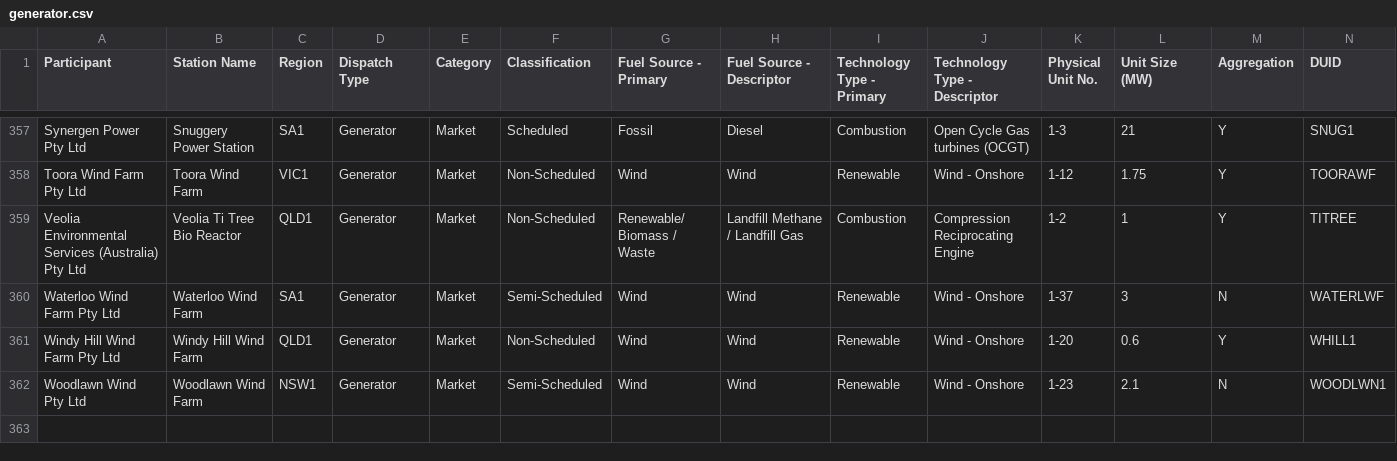
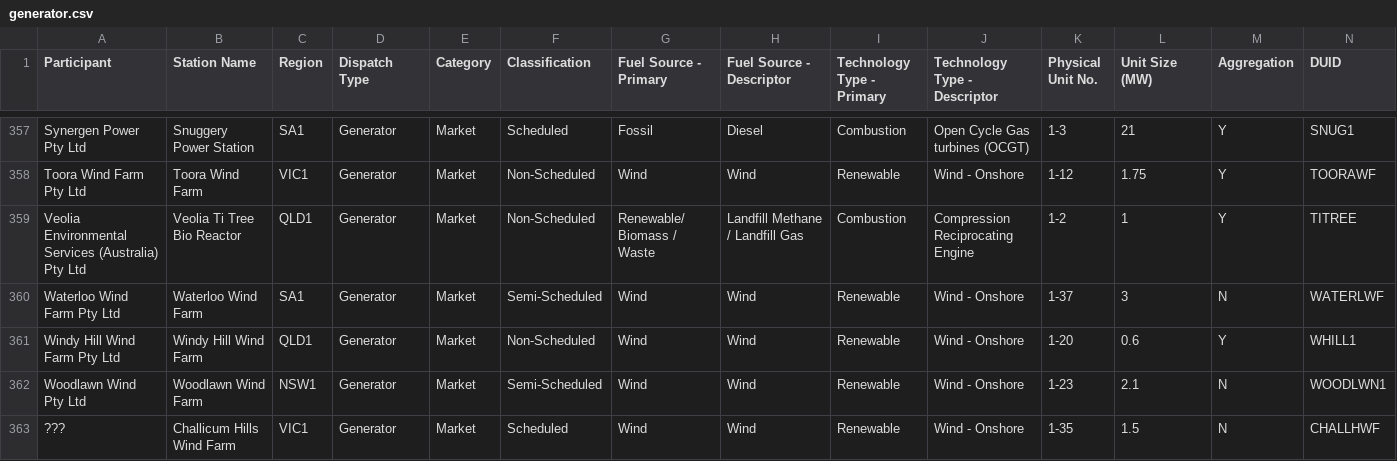
Before and after one commit to hsenot/aemo, a CSV file: out/generator.csv, drawn as a sheet; only a part is shown, gaps mark what is left out; rows hold the shown columns only; the diff names each change by its address in the sheet, - before the commit and + after, or states it on an @@ line.

Commit message:
Added CHALLHWF wind farm to the list of generators

```diff
--- a/out/generator.csv
+++ b/out/generator.csv
+row 363: ??? | Challicum Hills Wind Farm | VIC1 | Generator | Market | Scheduled | Wind | Wind | Renewable | Wind - Onshore | 1-35 | 1.5 | N | CHALLHWF
```
